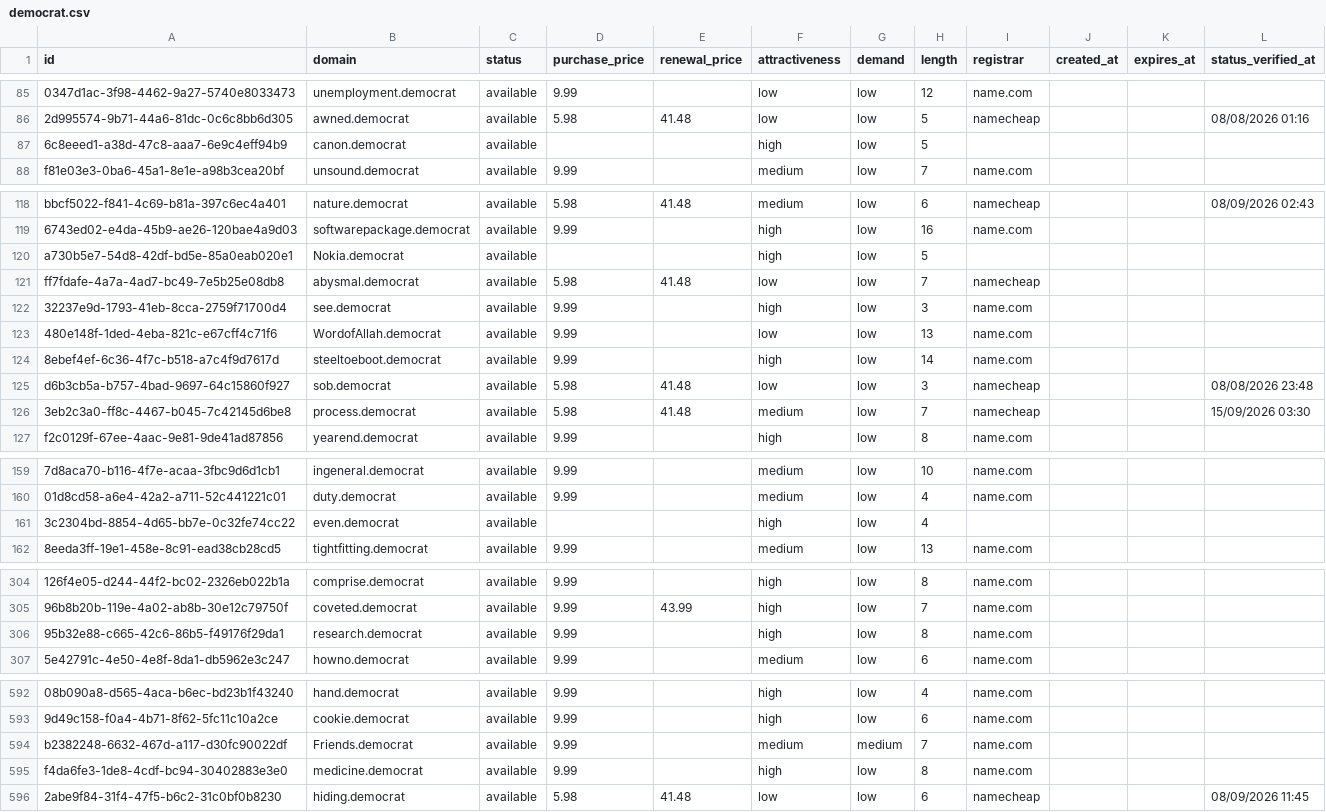
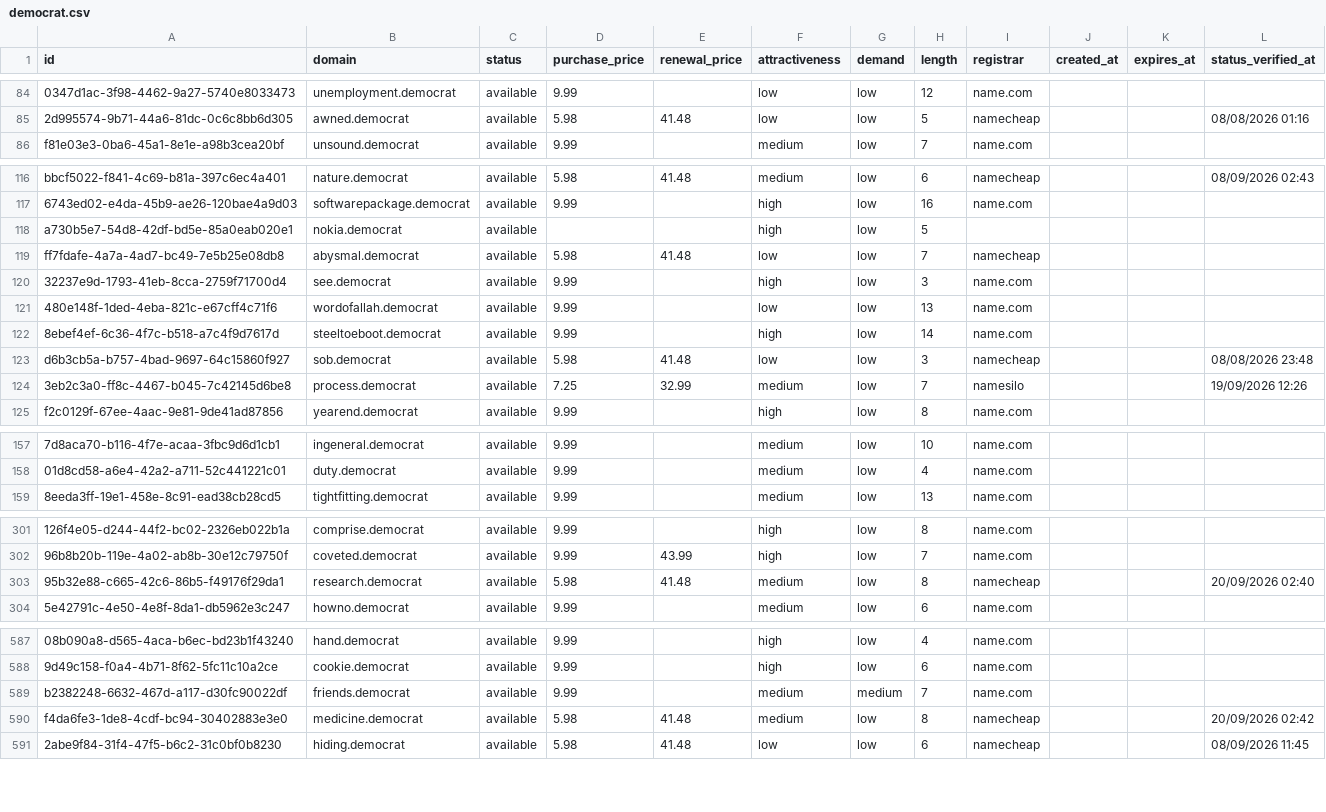
Before and after one commit to UniqueDomains/democrat-oneword-domains, a CSV file: democrat.csv, drawn as a sheet; only a part is shown, gaps mark what is left out; removed rows and columns are numbered as before the commit, all else as after; the diff covers the shown part only; the diff names each change by its address in the sheet, - before the commit and + after, or states it on an @@ line.

Commit message:
Domains update

```diff
--- a/democrat.csv
+++ b/democrat.csv
-row 87: 6c8eeed1-a38d-47c8-aaa7-6e9c4eff94b9 | canon.democrat | available |  |  | high | low | 5
-B118 (domain): Nokia.democrat
+B118 (domain): nokia.democrat
-B121 (domain): WordofAllah.democrat
+B121 (domain): wordofallah.democrat
-D124 (purchase_price): 5.98
+D124 (purchase_price): 7.25
-E124 (renewal_price): 41.48
+E124 (renewal_price): 32.99
-I124 (registrar): namecheap
+I124 (registrar): namesilo
-L124 (status_verified_at): 15/09/2026 03:30
+L124 (status_verified_at): 19/09/2026 12:26
-row 161: 3c2304bd-8854-4d65-bb7e-0c32fe74cc22 | even.democrat | available |  |  | high | low | 4
-D303 (purchase_price): 9.99
+D303 (purchase_price): 5.98
-E303 (renewal_price): (empty)
+E303 (renewal_price): 41.48
-F303 (attractiveness): high
+F303 (attractiveness): medium
-I303 (registrar): name.com
+I303 (registrar): namecheap
-L303 (status_verified_at): (empty)
+L303 (status_verified_at): 20/09/2026 02:40
-B589 (domain): Friends.democrat
+B589 (domain): friends.democrat
-D590 (purchase_price): 9.99
+D590 (purchase_price): 5.98
-E590 (renewal_price): (empty)
+E590 (renewal_price): 41.48
-F590 (attractiveness): high
+F590 (attractiveness): medium
-I590 (registrar): name.com
+I590 (registrar): namecheap
-L590 (status_verified_at): (empty)
+L590 (status_verified_at): 20/09/2026 02:42
```
Also changed, not shown: 6 added rows, 4 removed rows and 93 edited cells elsewhere in this file, 4 other files.
